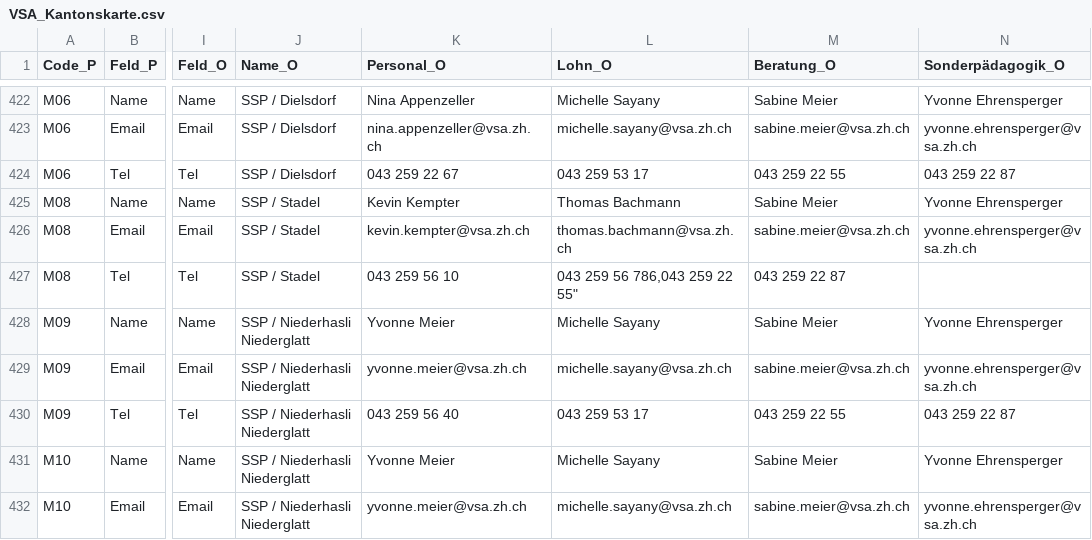
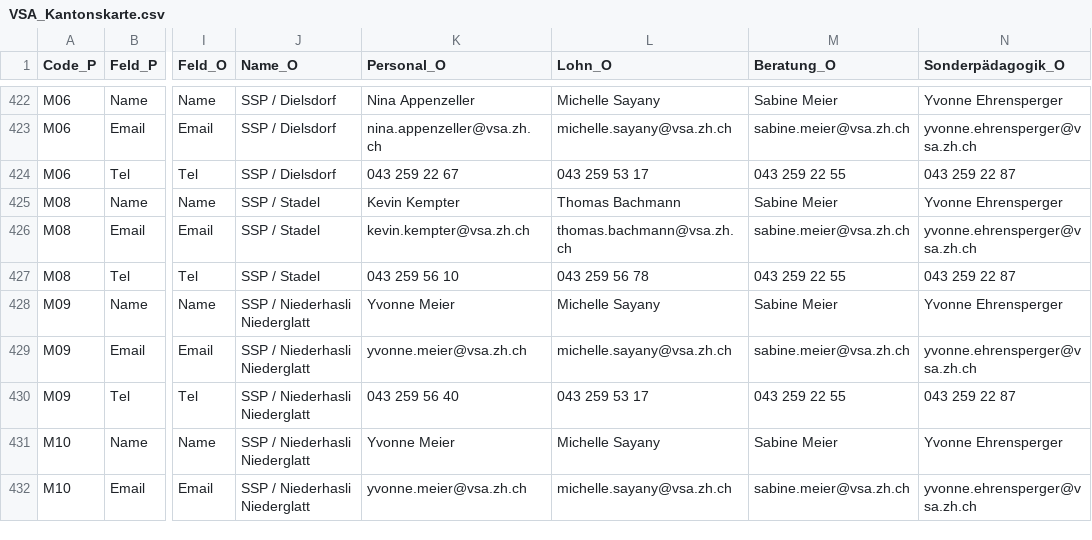
Before and after one commit to statistikZH/Visualisierung_VSAKarte, a CSV file: Data/VSA_Kantonskarte.csv, drawn as a sheet; only a part is shown, gaps mark what is left out; the diff names each change by its address in the sheet, - before the commit and + after, or states it on an @@ line.

Commit message:
Update VSA_Kantonskarte.csv

```diff
--- a/Data/VSA_Kantonskarte.csv
+++ b/Data/VSA_Kantonskarte.csv
-L427 (Lohn_O): 043 259 56 786,043 259 22 55"
+L427 (Lohn_O): 043 259 56 78
-M427 (Beratung_O): 043 259 22 87
+M427 (Beratung_O): 043 259 22 55
-N427 (Sonderpädagogik_O): (empty)
+N427 (Sonderpädagogik_O): 043 259 22 87
```
